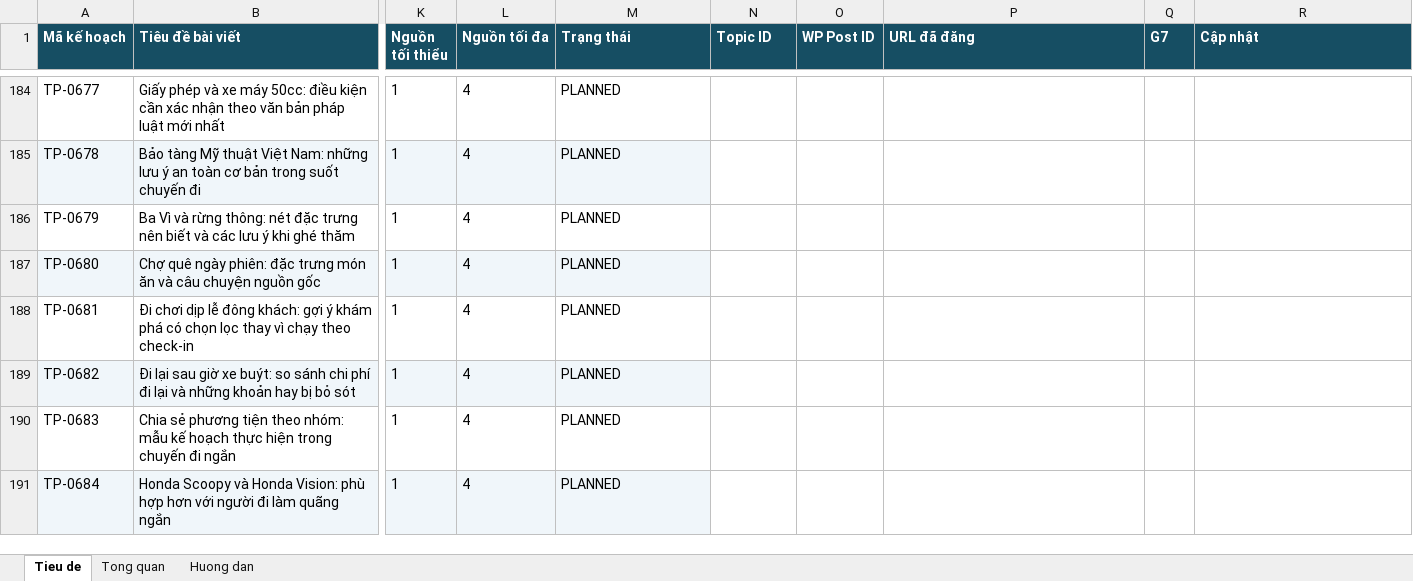
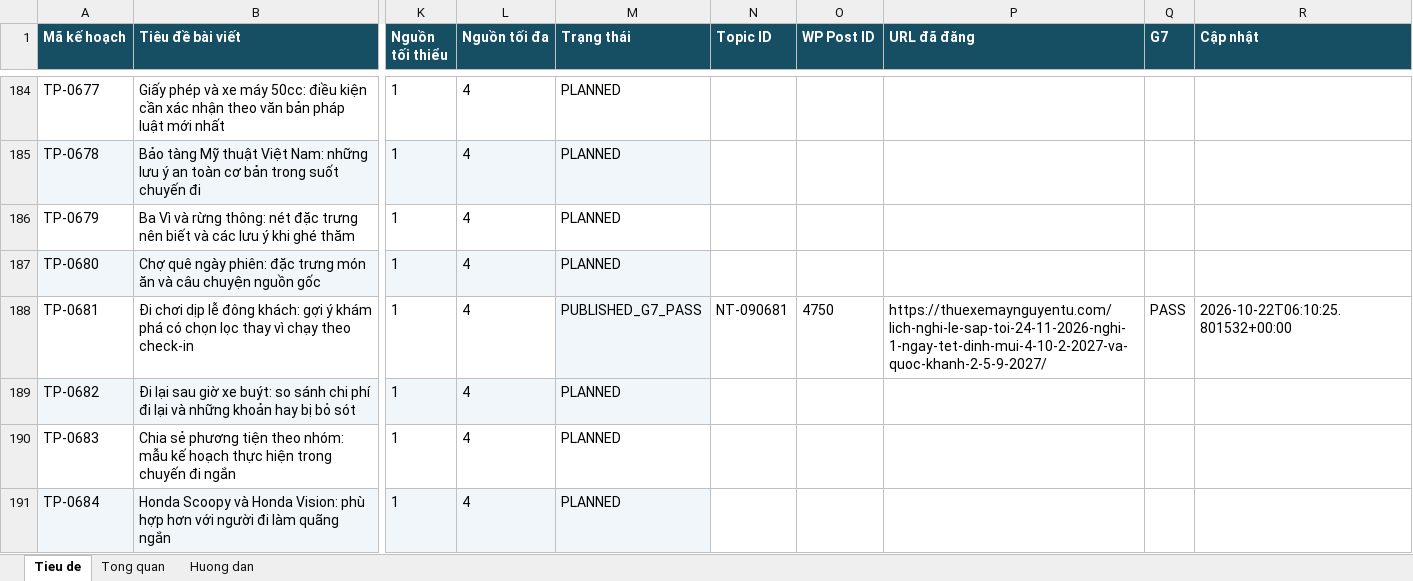
Before and after one commit to thuexemayhanoi/wp-writer, an Excel workbook: editorial/title-plan-1482/seo-tieu-de-02-494.xlsx, sheet Tieu de, drawn as a sheet; only a part is shown, gaps mark what is left out; values as stored, in another font and other column widths than the file's, no borders; the diff names each change by its address in the sheet, - before the commit and + after, or states it on an @@ line.

Commit message:
chore: update 1482 title statuses from true G7 [skip ci]

```diff
--- a/editorial/title-plan-1482/seo-tieu-de-02-494.xlsx (sheet Tieu de)
+++ b/editorial/title-plan-1482/seo-tieu-de-02-494.xlsx (sheet Tieu de)
-M188 (Trạng thái): PLANNED
+M188 (Trạng thái): PUBLISHED_G7_PASS
-M188 fill: none
+M188 fill: #F0F6FA
-N188 (Topic ID): (empty)
+N188 (Topic ID): NT-090681
-O188 (WP Post ID): (empty)
+O188 (WP Post ID): 4750
-P188 (URL đã đăng): (empty)
+P188 (URL đã đăng): https://thuexemaynguyentu.com/lich-nghi-le-sap-toi-24-11-2026-nghi-1-ngay-tet-dinh-mui-4-10-2-2027-va-quoc-khanh-2-5-9-2027/
-Q188 (G7): (empty)
+Q188 (G7): PASS
-R188 (Cập nhật): (empty)
+R188 (Cập nhật): 2026-10-22T06:10:25.801532+00:00
```
Also changed, not shown: sheet Tong quan, 3 other files.
